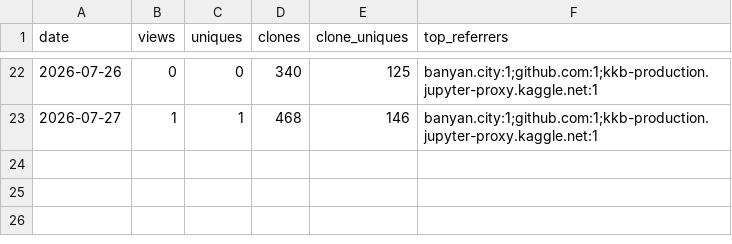
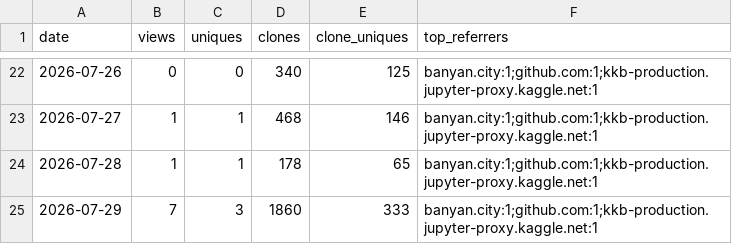
Before and after one commit to olegmalk/banyan-city, a CSV file: ledger/reach.csv, drawn as a sheet; only a part is shown, gaps mark what is left out.

```diff
--- a/ledger/reach.csv
+++ b/ledger/reach.csv
@@ -23 +23,3 @@ date,views,uniques,clones,clone_uniques,top_referrers
 2026-07-27,1,1,468,146,banyan.city:1;github.com:1;kkb-production.jupyter-proxy.kaggle.net:1
+2026-07-28,1,1,178,65,banyan.city:1;github.com:1;kkb-production.jupyter-proxy.kaggle.net:1
+2026-07-29,7,3,1860,333,banyan.city:1;github.com:1;kkb-production.jupyter-proxy.kaggle.net:1
```
Also changed, not shown: 41 other files.
